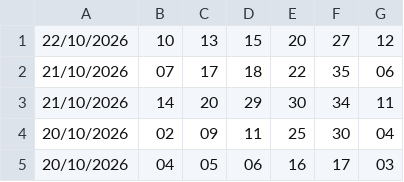
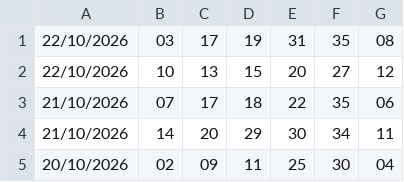
Before and after one commit to heromassk/viettlot, a CSV file: loto535_history.csv, drawn as a sheet; only a part is shown; the shorter side is filled out with more unchanged rows; the diff names each change by its address in the sheet, - before the commit and + after, or states it on an @@ line.

```diff
--- a/loto535_history.csv
+++ b/loto535_history.csv
+row 1: 22/10/2026 | 03 | 17 | 19 | 31 | 35 | 08
```
Also changed, not shown: power655_history.csv, 29 other files.
